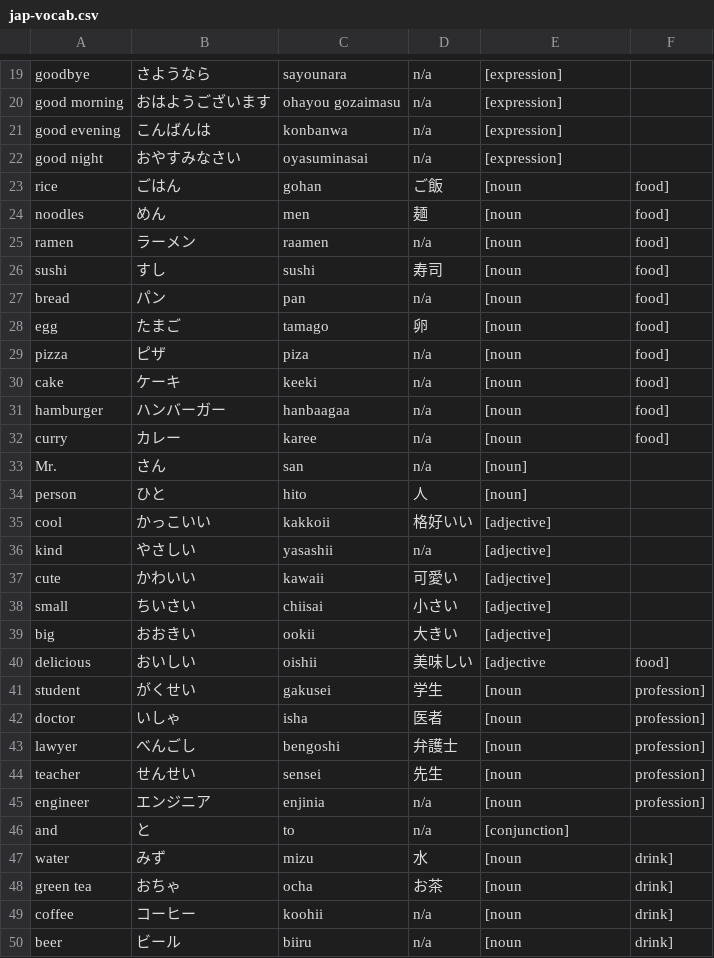
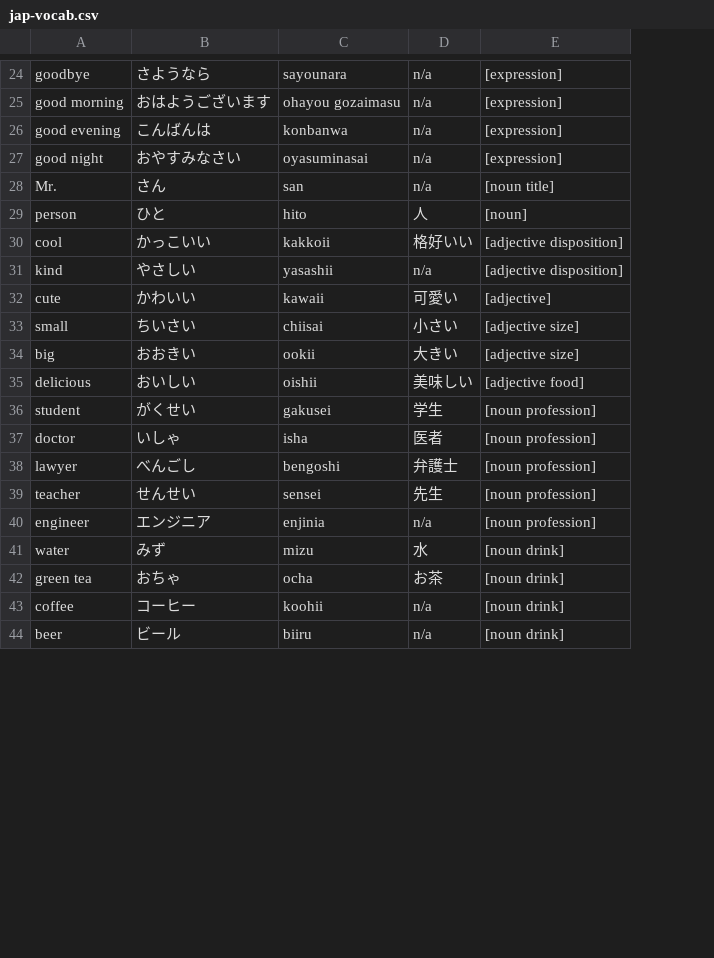
Before and after one commit to DLink33/kanaflashcards, a CSV file: jap-vocab.csv, drawn as a sheet; only a part is shown, gaps mark what is left out; removed rows and columns are numbered as before the commit, all else as after; the diff covers the shown part only; the diff names each change by its address in the sheet, - before the commit and + after, or states it on an @@ line.

Commit message:
Organized and added tags to the vocabulary words ; modified the custom card game function to accept multiple tags

```diff
--- a/jap-vocab.csv
+++ b/jap-vocab.csv
-column F, rows 40-45: food] | profession] | profession] | profession] | profession] | profession]; rows 47-50: all drink]
-row 23: rice | ごはん | gohan | ご飯 | [noun | food]
-row 24: noodles | めん | men | 麺 | [noun | food]
-row 25: ramen | ラーメン | raamen | n/a | [noun | food]
-row 26: sushi | すし | sushi | 寿司 | [noun | food]
-row 27: bread | パン | pan | n/a | [noun | food]
-row 28: egg | たまご | tamago | 卵 | [noun | food]
-row 29: pizza | ピザ | piza | n/a | [noun | food]
-row 30: cake | ケーキ | keeki | n/a | [noun | food]
-row 31: hamburger | ハンバーガー | hanbaagaa | n/a | [noun | food]
-row 32: curry | カレー | karee | n/a | [noun | food]
-E28: [noun]
+E28: [noun title]
-E30:E31: [adjective]
+E30:E31: [adjective disposition]
-E33:E34: [adjective]
+E33:E34: [adjective size]
-E35: [adjective
+E35: [adjective food]
-E36:E40: [noun
+E36:E40: [noun profession]
@@ row 46 moved to row 5: and @@
-E41:E44: [noun
+E41:E44: [noun drink]
```
Also changed, not shown: 13 added rows, 1 moved row and 40 edited cells elsewhere in this file, 2 other files.
